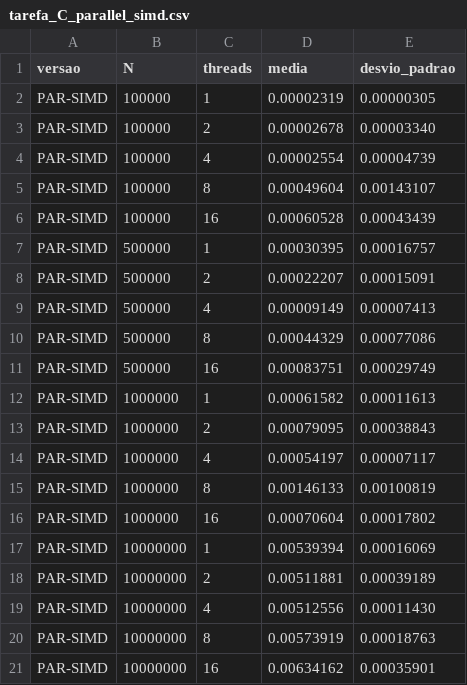
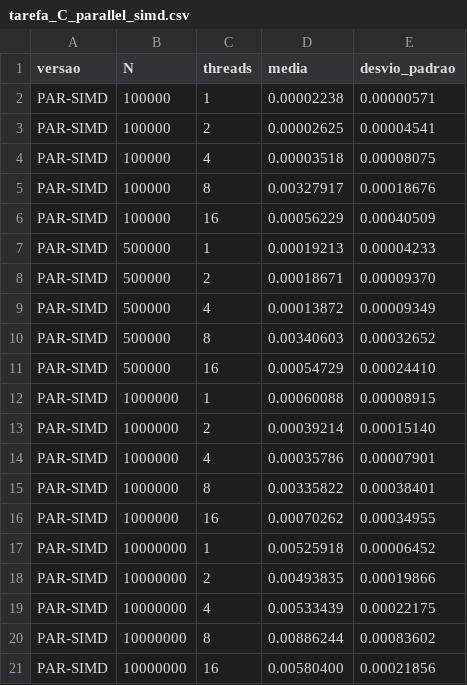
Before and after one commit to VitorCosta15/trabalho_1_IPPD, a CSV file: data/tarefa_C_parallel_simd.csv, drawn as a sheet.

```diff
--- a/data/tarefa_C_parallel_simd.csv
+++ b/data/tarefa_C_parallel_simd.csv
@@ -1,21 +1,21 @@
 versao;N;threads;media;desvio_padrao
-PAR-SIMD;100000;1;0.00002319;0.00000305
-PAR-SIMD;100000;2;0.00002678;0.00003340
-PAR-SIMD;100000;4;0.00002554;0.00004739
-PAR-SIMD;100000;8;0.00049604;0.00143107
-PAR-SIMD;100000;16;0.00060528;0.00043439
-PAR-SIMD;500000;1;0.00030395;0.00016757
-PAR-SIMD;500000;2;0.00022207;0.00015091
-PAR-SIMD;500000;4;0.00009149;0.00007413
-PAR-SIMD;500000;8;0.00044329;0.00077086
-PAR-SIMD;500000;16;0.00083751;0.00029749
-PAR-SIMD;1000000;1;0.00061582;0.00011613
-PAR-SIMD;1000000;2;0.00079095;0.00038843
-PAR-SIMD;1000000;4;0.00054197;0.00007117
-PAR-SIMD;1000000;8;0.00146133;0.00100819
-PAR-SIMD;1000000;16;0.00070604;0.00017802
-PAR-SIMD;10000000;1;0.00539394;0.00016069
-PAR-SIMD;10000000;2;0.00511881;0.00039189
-PAR-SIMD;10000000;4;0.00512556;0.00011430
-PAR-SIMD;10000000;8;0.00573919;0.00018763
-PAR-SIMD;10000000;16;0.00634162;0.00035901
+PAR-SIMD;100000;1;0.00002238;0.00000571
+PAR-SIMD;100000;2;0.00002625;0.00004541
+PAR-SIMD;100000;4;0.00003518;0.00008075
+PAR-SIMD;100000;8;0.00327917;0.00018676
+PAR-SIMD;100000;16;0.00056229;0.00040509
+PAR-SIMD;500000;1;0.00019213;0.00004233
+PAR-SIMD;500000;2;0.00018671;0.00009370
+PAR-SIMD;500000;4;0.00013872;0.00009349
+PAR-SIMD;500000;8;0.00340603;0.00032652
+PAR-SIMD;500000;16;0.00054729;0.00024410
+PAR-SIMD;1000000;1;0.00060088;0.00008915
+PAR-SIMD;1000000;2;0.00039214;0.00015140
+PAR-SIMD;1000000;4;0.00035786;0.00007901
+PAR-SIMD;1000000;8;0.00335822;0.00038401
+PAR-SIMD;1000000;16;0.00070262;0.00034955
+PAR-SIMD;10000000;1;0.00525918;0.00006452
+PAR-SIMD;10000000;2;0.00493835;0.00019866
+PAR-SIMD;10000000;4;0.00533439;0.00022175
+PAR-SIMD;10000000;8;0.00886244;0.00083602
+PAR-SIMD;10000000;16;0.00580400;0.00021856
```
Also changed, not shown: data/tarefa_D_variante_arrumada.csv, data/tarefa_D_variante_ingenua.csv, 24 other files.
